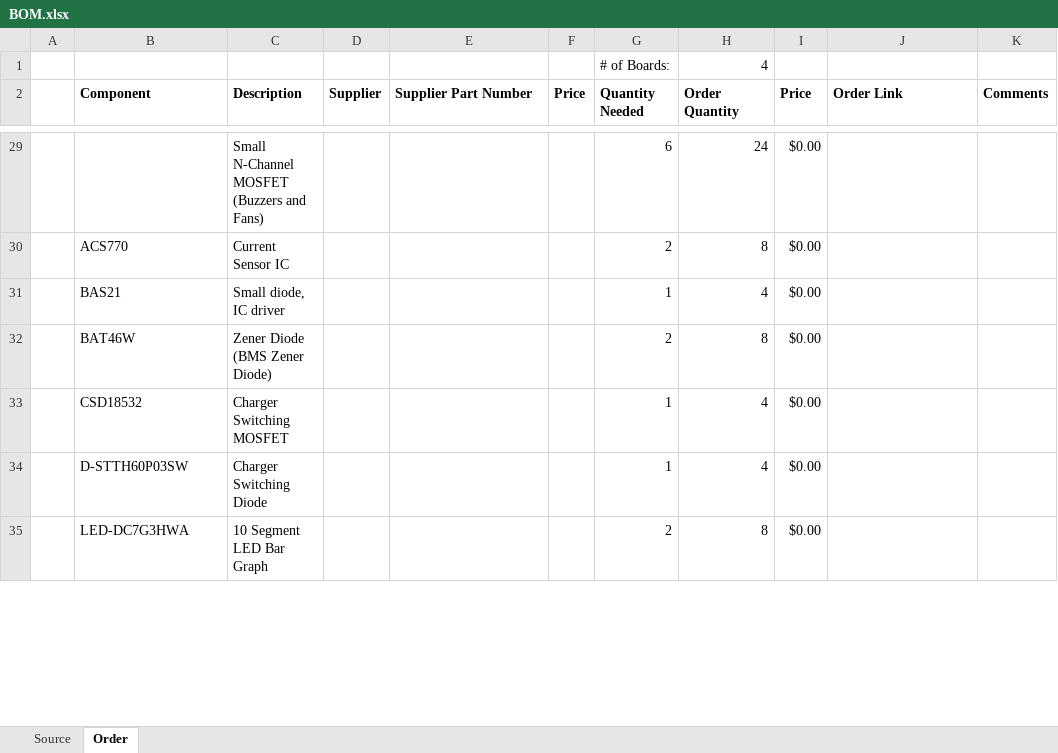
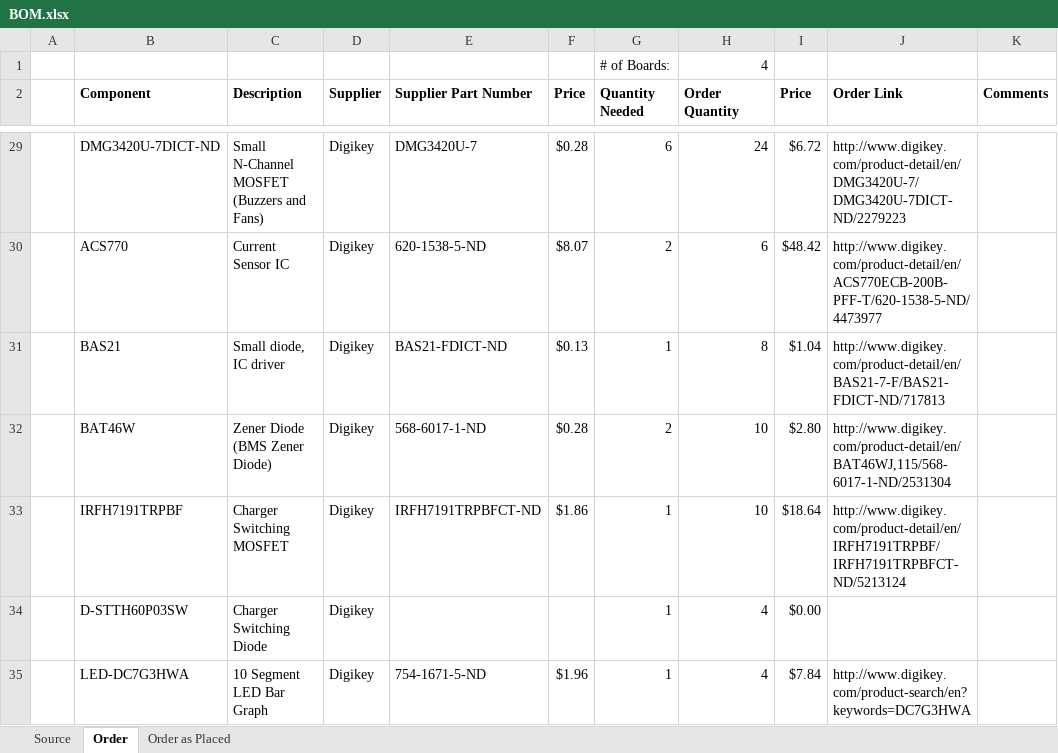
Before and after one commit to MissouriMRDT/BMS_Hardware, an Excel workbook: Hardware/Rev2/BOM.xlsx, sheet Order, drawn as a sheet; only a part is shown, gaps mark what is left out; values as stored, in another font and other column widths than the file's, no borders; the diff covers the shown part only; the diff names each change by its address in the sheet, - before the commit and + after, or states it on an @@ line.

```diff
--- a/Hardware/Rev2/BOM.xlsx (sheet Order)
+++ b/Hardware/Rev2/BOM.xlsx (sheet Order)
+sheet tab: Order as Placed
-B29 (Component): (empty)
+B29 (Component): DMG3420U-7DICT-ND
-D29:D35 (Supplier): (empty)
+D29:D35 (Supplier): Digikey
-E29 (Supplier Part Number): (empty)
+E29 (Supplier Part Number): DMG3420U-7
-F29 (Price): (empty)
+F29 (Price): $0.28
-I29 (Price): $0.00
+I29 (Price): $6.72
-J29 (Order Link): (empty)
+J29 (Order Link): http://www.digikey.com/product-detail/en/DMG3420U-7/DMG3420U-7DICT-ND/2279223
-E30 (Supplier Part Number): (empty)
+E30 (Supplier Part Number): 620-1538-5-ND
-F30 (Price): (empty)
+F30 (Price): $8.07
-H30 (Order Quantity): 8
+H30 (Order Quantity): 6
-I30 (Price): $0.00
+I30 (Price): $48.42
-J30 (Order Link): (empty)
+J30 (Order Link): http://www.digikey.com/product-detail/en/ACS770ECB-200B-PFF-T/620-1538-5-ND/4473977
-E31 (Supplier Part Number): (empty)
+E31 (Supplier Part Number): BAS21-FDICT-ND
-F31 (Price): (empty)
+F31 (Price): $0.13
-H31 (Order Quantity): 4
+H31 (Order Quantity): 8
-I31 (Price): $0.00
+I31 (Price): $1.04
-J31 (Order Link): (empty)
+J31 (Order Link): http://www.digikey.com/product-detail/en/BAS21-7-F/BAS21-FDICT-ND/717813
-E32 (Supplier Part Number): (empty)
+E32 (Supplier Part Number): 568-6017-1-ND
-F32 (Price): (empty)
+F32 (Price): $0.28
-H32 (Order Quantity): 8
+H32 (Order Quantity): 10
-I32 (Price): $0.00
+I32 (Price): $2.80
-J32 (Order Link): (empty)
+J32 (Order Link): http://www.digikey.com/product-detail/en/BAT46WJ,115/568-6017-1-ND/2531304
-B33 (Component): CSD18532
+B33 (Component): IRFH7191TRPBF
-E33 (Supplier Part Number): (empty)
+E33 (Supplier Part Number): IRFH7191TRPBFCT-ND
-F33 (Price): (empty)
+F33 (Price): $1.86
-H33 (Order Quantity): 4
+H33 (Order Quantity): 10
-I33 (Price): $0.00
+I33 (Price): $18.64
-J33 (Order Link): (empty)
+J33 (Order Link): http://www.digikey.com/product-detail/en/IRFH7191TRPBF/IRFH7191TRPBFCT-ND/5213124
-E35 (Supplier Part Number): (empty)
+E35 (Supplier Part Number): 754-1671-5-ND
-F35 (Price): (empty)
+F35 (Price): $1.96
-G35 (Quantity Needed): 2
+G35 (Quantity Needed): 1
-H35 (Order Quantity): 8
+H35 (Order Quantity): 4
-I35 (Price): $0.00
+I35 (Price): $7.84
-J35 (Order Link): (empty)
+J35 (Order Link): http://www.digikey.com/product-search/en?keywords=DC7G3HWA
```
Also changed, not shown: 9 added rows, 2 removed rows, 174 edited cells and cell formats elsewhere in this sheet, formulas that keep their value.
